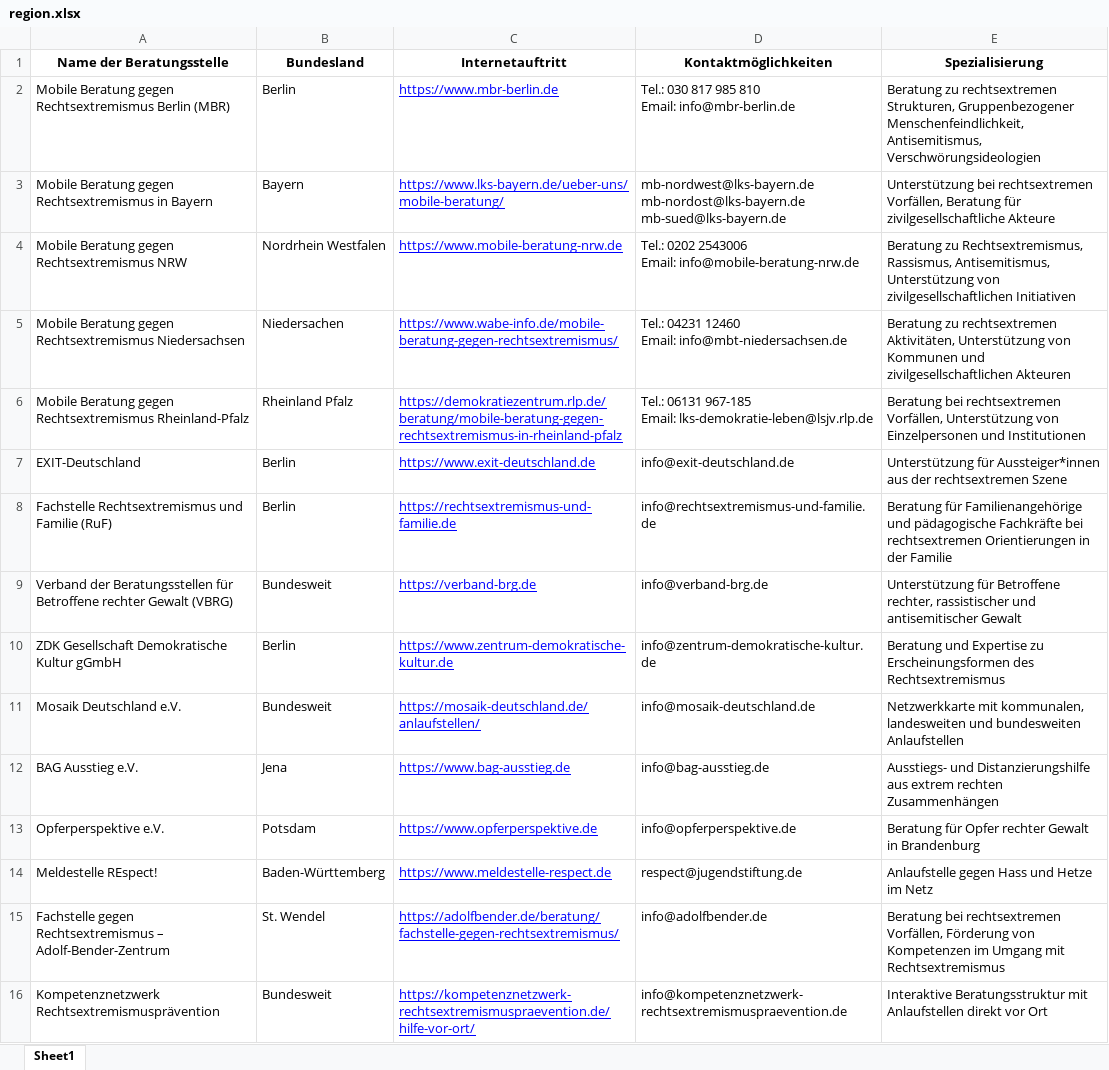
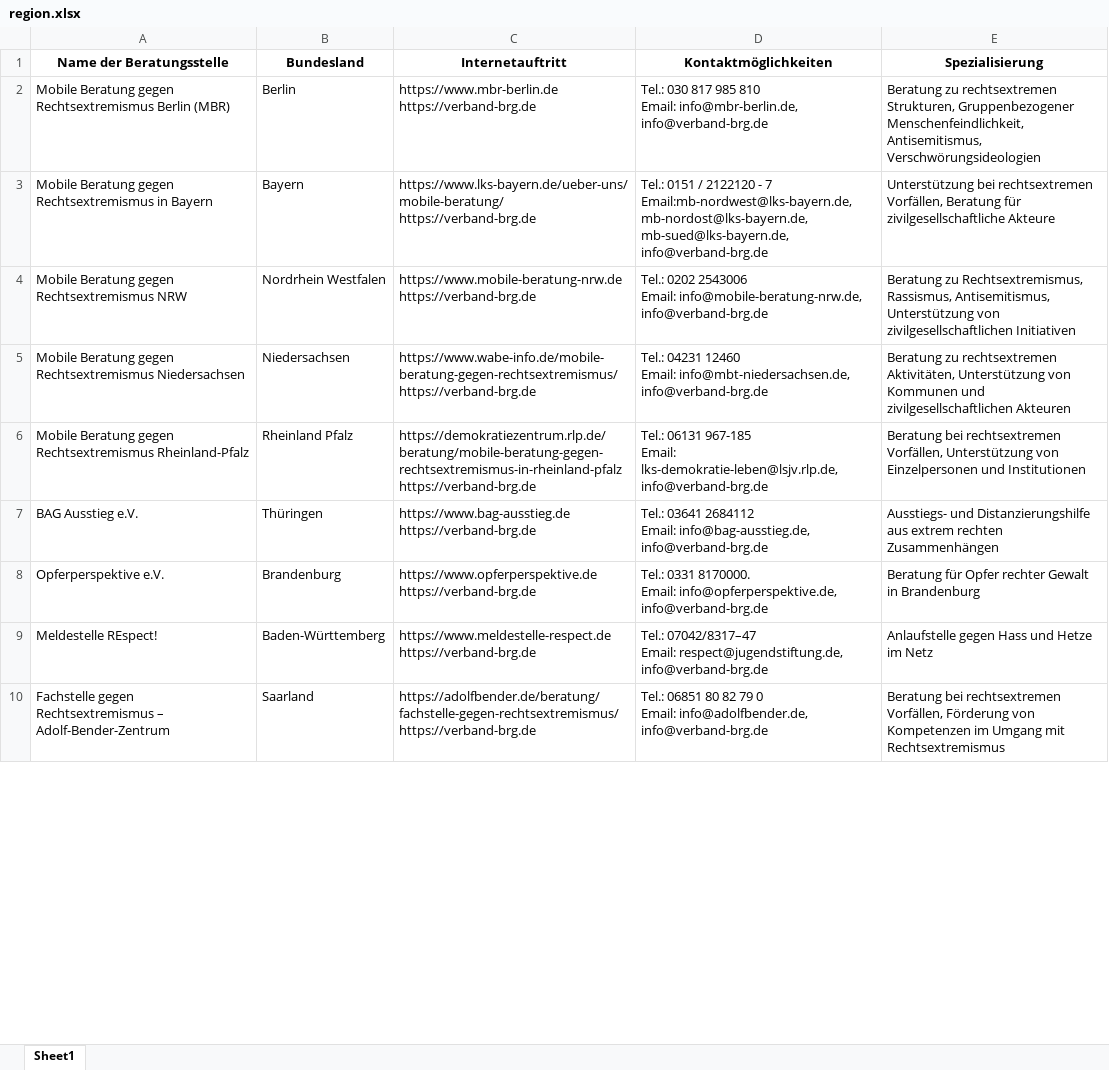
Before and after one commit to Chatbot2025-grp3/Chatbot, an Excel workbook: data/region.xlsx, sheet Sheet1, drawn as a sheet; only a part is shown; values as stored, in another font and other column widths than the file's, no borders; removed rows and columns are numbered as before the commit, all else as after; ↵ is a line break in a cell; the diff covers the shown part only; the diff names each change by its address in the sheet, - before the commit and + after, or states it on an @@ line.

```diff
--- a/data/region.xlsx (sheet Sheet1)
+++ b/data/region.xlsx (sheet Sheet1)
-C2 (Internetauftritt): https://www.mbr-berlin.de
+C2 (Internetauftritt): https://www.mbr-berlin.de ↵ https://verband-brg.de
@@ C2:C6 underline: on → off, text colour: #0000FF → black @@
-D2 (Kontaktmöglichkeiten): …810 ↵ Email: info@mbr-berlin.de
+D2 (Kontaktmöglichkeiten): …810 ↵ Email: info@mbr-berlin.de, ↵ info@verband-brg.de
-C3 (Internetauftritt): https://www.lks-bayern.de/ueber-uns/mobile-beratung/
+C3 (Internetauftritt): https://www.lks-bayern.de/ueber-uns/mobile-beratung/ ↵ https://verband-brg.de
-D3 (Kontaktmöglichkeiten): mb-nordwest@lks-bayern.de ↵ mb-nordost@lks-bayern.de ↵ mb-sued@lks-bayern.de
+D3 (Kontaktmöglichkeiten): Tel.: 0151 / 2122120 - 7 ↵ Email:mb-nordwest@lks-bayern.de, ↵ mb-nordost@lks-bayern.de, ↵ mb-sued@lks-bayern.de, ↵ info@verband-brg.de
-C4 (Internetauftritt): https://www.mobile-beratung-nrw.de
+C4 (Internetauftritt): https://www.mobile-beratung-nrw.de ↵ https://verband-brg.de
-D4 (Kontaktmöglichkeiten): …2543006 ↵ Email: info@mobile-beratung-nrw.de
+D4 (Kontaktmöglichkeiten): …2543006 ↵ Email: info@mobile-beratung-nrw.de, ↵ info@verband-brg.de
-B5 (Bundesland): Niedersachen
+B5 (Bundesland): Niedersachsen
-C5 (Internetauftritt): https://www.wabe-info.de/mobile-beratung-gegen-rechtsextremismus/
+C5 (Internetauftritt): https://www.wabe-info.de/mobile-beratung-gegen-rechtsextremismus/ ↵ https://verband-brg.de
-D5 (Kontaktmöglichkeiten): …12460 ↵ Email: info@mbt-niedersachsen.de
+D5 (Kontaktmöglichkeiten): …12460 ↵ Email: info@mbt-niedersachsen.de, ↵ info@verband-brg.de
-C6 (Internetauftritt): https://demokratiezentrum.rlp.de/beratung/mobile-beratung-gegen-rechtsextremismus-in-rheinland-pfalz
+C6 (Internetauftritt): https://demokratiezentrum.rlp.de/beratung/mobile-beratung-gegen-rechtsextremismus-in-rheinland-pfalz ↵ https://verband-brg.de
-D6 (Kontaktmöglichkeiten): …967-185 ↵ Email: lks-demokratie-leben@lsjv.rlp.de
+D6 (Kontaktmöglichkeiten): …967-185 ↵ Email: lks-demokratie-leben@lsjv.rlp.de, ↵ info@verband-brg.de
-row 7: EXIT-Deutschland | Berlin | https://www.exit-deutschland.de | info@exit-deutschland.de | Unterstützung für Aussteiger*innen aus der rechtsextremen Szene
-row 8: Fachstelle Rechtsextremismus und Familie (RuF) | Berlin | https://rechtsextremismus-und-familie.de | info@rechtsextremismus-und-familie.de | Beratung für Familienangehörige und pädagogische Fachkräfte bei rechtsextremen Orientierungen in der Familie
-row 9: Verband der Beratungsstellen für Betroffene rechter Gewalt (VBRG) | Bundesweit | https://verband-brg.de | info@verband-brg.de | Unterstützung für Betroffene rechter, rassistischer und antisemitischer Gewalt
-row 10: ZDK Gesellschaft Demokratische Kultur gGmbH | Berlin | https://www.zentrum-demokratische-kultur.de | info@zentrum-demokratische-kultur.de | Beratung und Expertise zu Erscheinungsformen des Rechtsextremismus
-row 11: Mosaik Deutschland e.V. | Bundesweit | https://mosaik-deutschland.de/anlaufstellen/ | info@mosaik-deutschland.de | Netzwerkkarte mit kommunalen, landesweiten und bundesweiten Anlaufstellen
-B7 (Bundesland): Jena
+B7 (Bundesland): Thüringen
-C7 (Internetauftritt): https://www.bag-ausstieg.de
+C7 (Internetauftritt): https://www.bag-ausstieg.de ↵ https://verband-brg.de
@@ C7:C10 underline: on → off, text colour: #0000FF → black @@
-D7 (Kontaktmöglichkeiten): info@bag-ausstieg.de
+D7 (Kontaktmöglichkeiten): Tel.: 03641 2684112 ↵ Email: info@bag-ausstieg.de, ↵ info@verband-brg.de
-B8 (Bundesland): Potsdam
+B8 (Bundesland): Brandenburg
-C8 (Internetauftritt): https://www.opferperspektive.de
+C8 (Internetauftritt): https://www.opferperspektive.de ↵ https://verband-brg.de
-D8 (Kontaktmöglichkeiten): info@opferperspektive.de
+D8 (Kontaktmöglichkeiten): Tel.: 0331 8170000. ↵ Email: info@opferperspektive.de, ↵ info@verband-brg.de
-C9 (Internetauftritt): https://www.meldestelle-respect.de
+C9 (Internetauftritt): https://www.meldestelle-respect.de ↵ https://verband-brg.de
-D9 (Kontaktmöglichkeiten): respect@jugendstiftung.de
+D9 (Kontaktmöglichkeiten): Tel.: 07042/8317–47 ↵ Email: respect@jugendstiftung.de, ↵ info@verband-brg.de
-B10 (Bundesland): St. Wendel
+B10 (Bundesland): Saarland
-C10 (Internetauftritt): https://adolfbender.de/beratung/fachstelle-gegen-rechtsextremismus/
+C10 (Internetauftritt): https://adolfbender.de/beratung/fachstelle-gegen-rechtsextremismus/ ↵ https://verband-brg.de
-D10 (Kontaktmöglichkeiten): info@adolfbender.de
+D10 (Kontaktmöglichkeiten): Tel.: 06851 80 82 79 0 ↵ Email: info@adolfbender.de, ↵ info@verband-brg.de
-row 16: Kompetenznetzwerk Rechtsextremismusprävention | Bundesweit | https://kompetenznetzwerk-rechtsextremismuspraevention.de/hilfe-vor-ort/ | info@kompetenznetzwerk-rechtsextremismuspraevention.de | Interaktive Beratungsstruktur mit Anlaufstellen direkt vor Ort
```
Also changed, not shown: 3 added rows, 5 removed rows, 8 edited cells and cell formats elsewhere in this sheet, region.xlsx, 3 other files.
